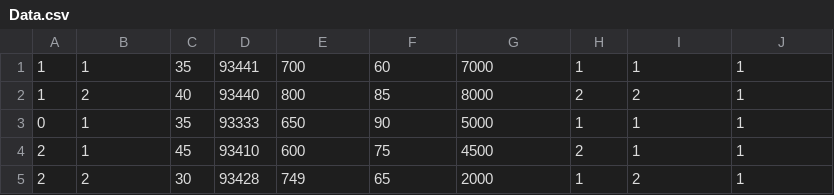
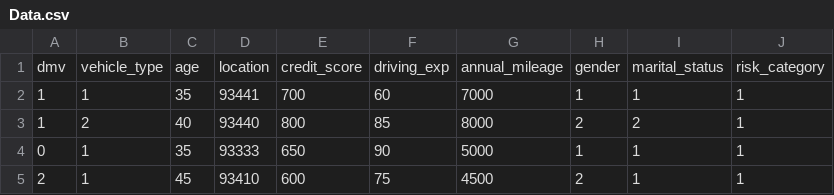
Before and after one commit to SJSU272LabS17/Project-Team-19, a CSV file: ML/Data.csv (was Artifacts/Data.csv), drawn as a sheet; only a part is shown; the shorter side is filled out with more unchanged rows; the diff names each change by its address in the sheet, - before the commit and + after, or states it on an @@ line.

Commit message:
Update and rename Artifacts/Data.csv to ML/Data.csv

```diff
--- a/Artifacts/Data.csv
+++ b/ML/Data.csv
+row 1: dmv | vehicle_type | age | location | credit_score | driving_exp | annual_mileage | gender | marital_status | risk_category
```
